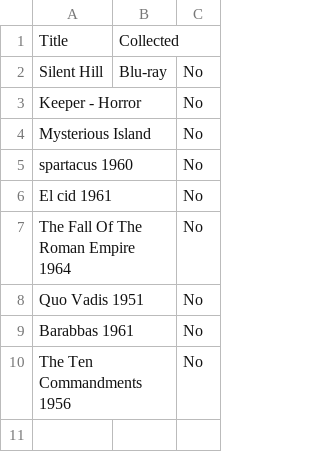
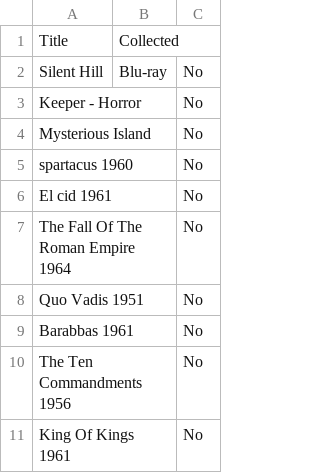
Before and after one commit to Darkstre/movies-wishlist, a CSV file: wishlist.csv, drawn as a sheet.

Commit message:
Added to movies wishlist: King Of Kings 1961 - 2026-02-12 16:21:18

```diff
--- a/wishlist.csv
+++ b/wishlist.csv
@@ -10 +10,2 @@ Title,Collected
 "The Ten Commandments 1956","","No"
+"King Of Kings 1961","","No"
```
